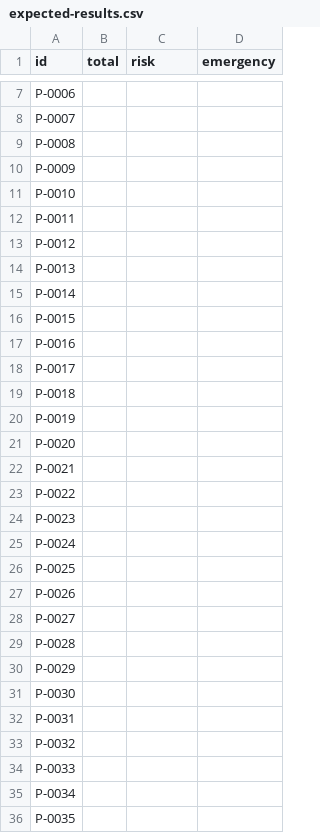
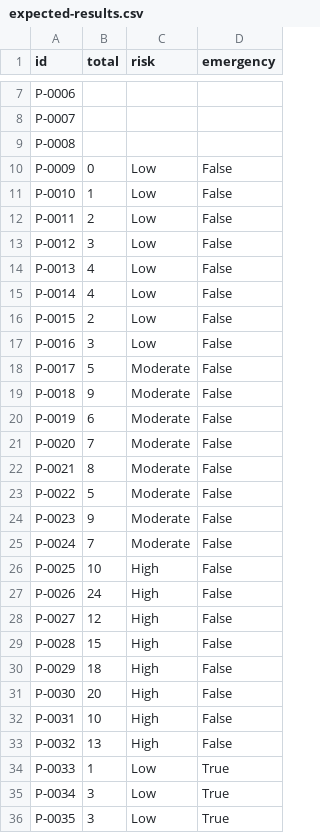
Before and after one commit to yera-design/e-humure, a CSV file: testing/expected-results.csv, drawn as a sheet; only a part is shown, gaps mark what is left out; the diff covers the shown part only.

Commit message:
filled expected results by hand

```diff
--- a/testing/expected-results.csv
+++ b/testing/expected-results.csv
@@ -9,28 +9,28 @@ P-0007,,,
 P-0008,,,
-P-0009,,,
-P-0010,,,
-P-0011,,,
-P-0012,,,
-P-0013,,,
-P-0014,,,
-P-0015,,,
-P-0016,,,
-P-0017,,,
-P-0018,,,
-P-0019,,,
-P-0020,,,
-P-0021,,,
-P-0022,,,
-P-0023,,,
-P-0024,,,
-P-0025,,,
-P-0026,,,
-P-0027,,,
-P-0028,,,
-P-0029,,,
-P-0030,,,
-P-0031,,,
-P-0032,,,
-P-0033,,,
-P-0034,,,
-P-0035,,,
+P-0009,0,Low,False
+P-0010,1,Low,False
+P-0011,2,Low,False
+P-0012,3,Low,False
+P-0013,4,Low,False
+P-0014,4,Low,False
+P-0015,2,Low,False
+P-0016,3,Low,False
+P-0017,5,Moderate,False
+P-0018,9,Moderate,False
+P-0019,6,Moderate,False
+P-0020,7,Moderate,False
+P-0021,8,Moderate,False
+P-0022,5,Moderate,False
+P-0023,9,Moderate,False
+P-0024,7,Moderate,False
+P-0025,10,High,False
+P-0026,24,High,False
+P-0027,12,High,False
+P-0028,15,High,False
+P-0029,18,High,False
+P-0030,20,High,False
+P-0031,10,High,False
+P-0032,13,High,False
+P-0033,1,Low,True
+P-0034,3,Low,True
+P-0035,3,Low,True
```
Also changed, not shown: 45 edited cells elsewhere in this file.
